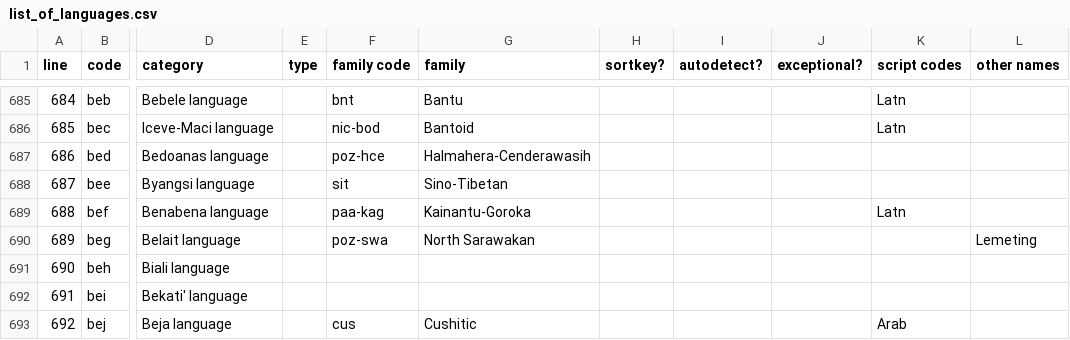
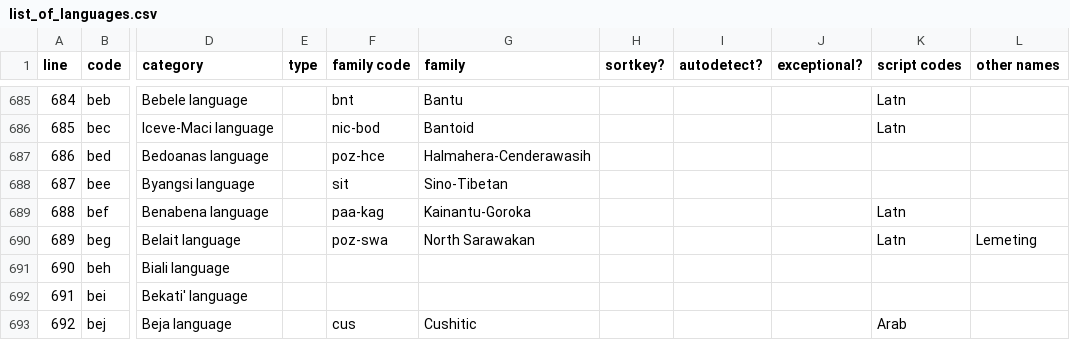
Before and after one commit to esterpantaleo/etymology, a CSV file: resources/data/list_of_languages.csv, drawn as a sheet; only a part is shown, gaps mark what is left out; the diff covers the shown part only; the diff names each change by its address in the sheet, - before the commit and + after, or states it on an @@ line.

```diff
--- a/resources/data/list_of_languages.csv
+++ b/resources/data/list_of_languages.csv
-K690 (script codes): (empty)
+K690 (script codes): Latn
```
Also changed, not shown: 1 added row, 30 edited cells and row numbers in column A elsewhere in this file, 3 other files.
